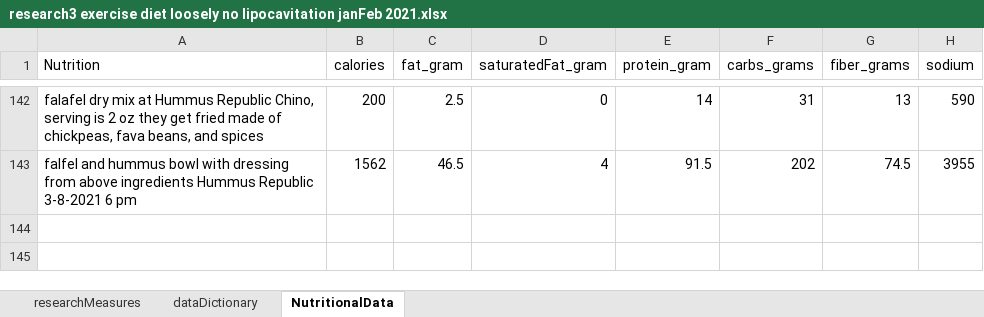
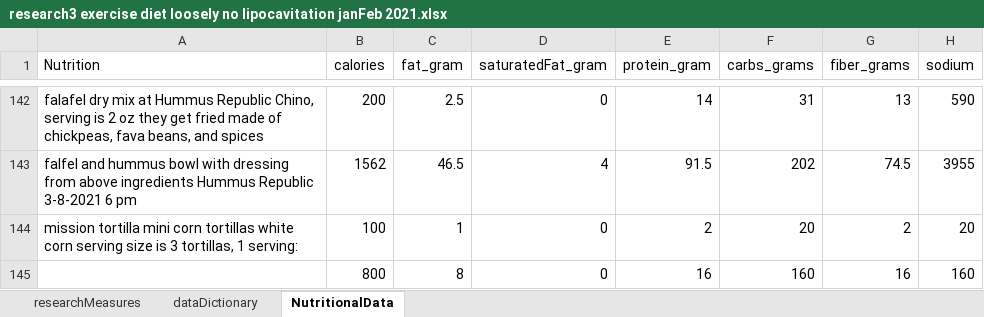
Before and after one commit to JanJanJan2018/lipocavitation-dieting-exercise-21-day-research, an Excel workbook: research3 exercise diet loosely no lipocavitation janFeb 2021.xlsx, sheet NutritionalData, drawn as a sheet; only a part is shown, gaps mark what is left out; values as stored, in another font and other column widths than the file's, no borders; 1 other sheet too large or unreadable and not compared; the diff names each change by its address in the sheet, - before the commit and + after, or states it on an @@ line.

```diff
--- a/research3 exercise diet loosely no lipocavitation janFeb 2021.xlsx (sheet NutritionalData)
+++ b/research3 exercise diet loosely no lipocavitation janFeb 2021.xlsx (sheet NutritionalData)
+row 144: mission tortilla mini corn tortillas white corn serving size is 3 tortillas, 1 serving: | 100 | 1 | 0 | 2 | 20 | 2 | 20
+row 145:  | 800 | 8 | 0 | 16 | 160 | 16 | 160
```
Also changed, not shown: sheet researchMeasures.
